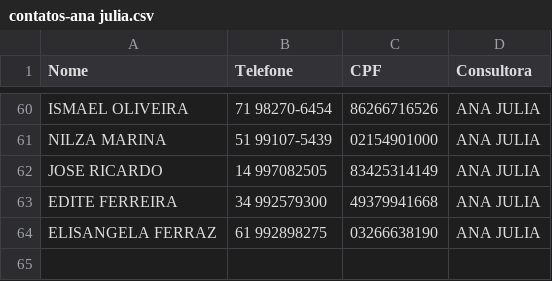
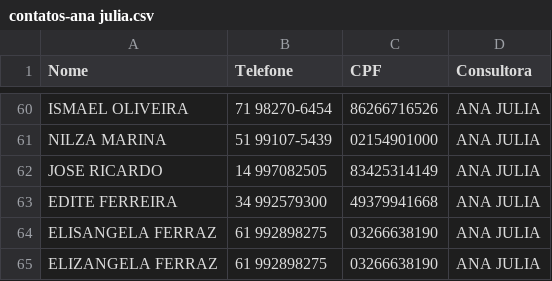
Before and after one commit to sousas2ds/Contatos, a CSV file: contatos-ana julia.csv, drawn as a sheet; only a part is shown, gaps mark what is left out; the diff names each change by its address in the sheet, - before the commit and + after, or states it on an @@ line.

Commit message:
Atualizando contatos-ana julia.csv

```diff
--- a/contatos-ana julia.csv
+++ b/contatos-ana julia.csv
+row 65: ELIZANGELA FERRAZ | 61 992898275 | 03266638190 | ANA JULIA
```
